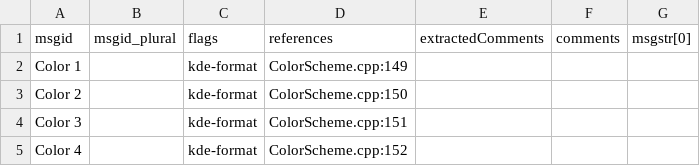
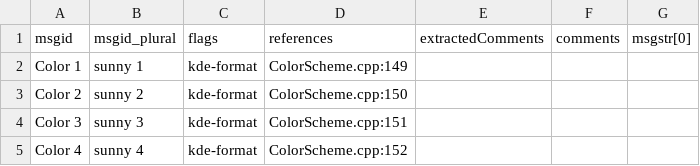
Before and after one commit to ismesunny/translation_read_write_csv, a CSV file: test.csv, drawn as a sheet.

```diff
--- a/test.csv
+++ b/test.csv
@@ -1,5 +1,5 @@
 msgid,msgid_plural,flags,references,extractedComments,comments,msgstr[0]
-Color 1,,kde-format,ColorScheme.cpp:149,,,
-Color 2,,kde-format,ColorScheme.cpp:150,,,
-Color 3,,kde-format,ColorScheme.cpp:151,,,
-Color 4,,kde-format,ColorScheme.cpp:152,,,
+Color 1,sunny 1,kde-format,ColorScheme.cpp:149,,,
+Color 2,sunny 2,kde-format,ColorScheme.cpp:150,,,
+Color 3,sunny 3,kde-format,ColorScheme.cpp:151,,,
+Color 4,sunny 4,kde-format,ColorScheme.cpp:152,,,
```
Also changed, not shown: output.csv, 2 other files.
